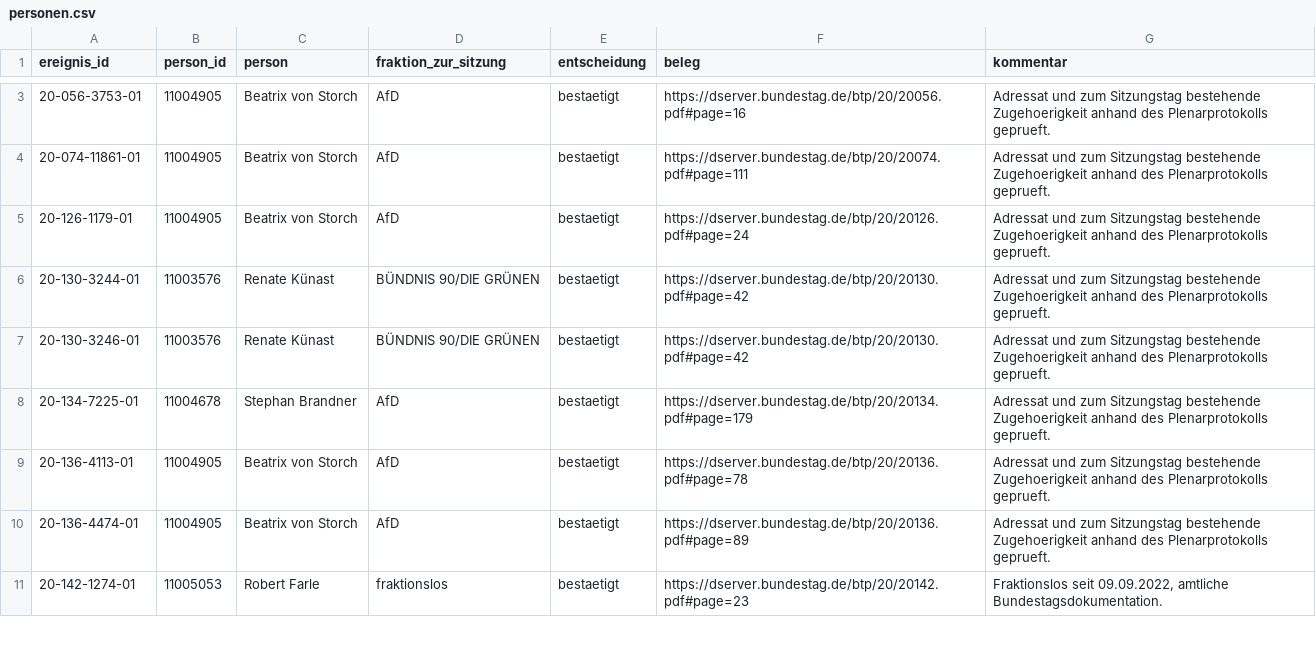
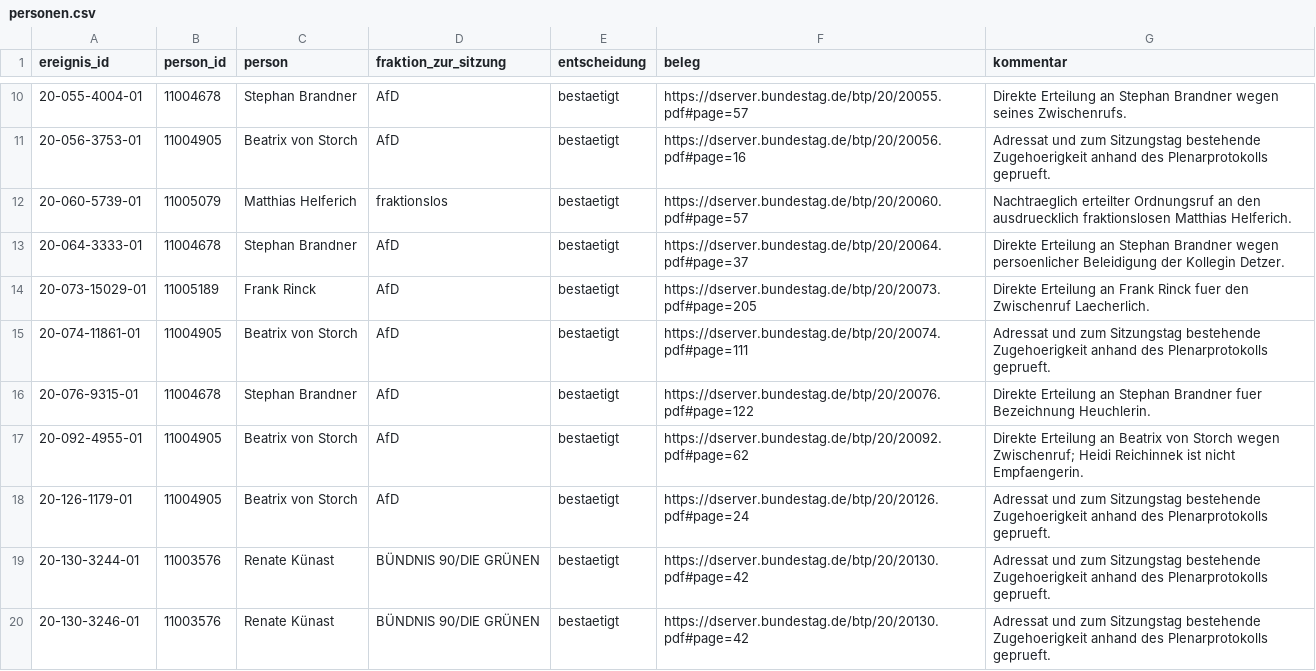
Before and after one commit to Erzkon/ordnungsrufe, a CSV file: pruefentscheidungen/personen.csv, drawn as a sheet; only a part is shown, gaps mark what is left out; the shorter side is filled out with more unchanged rows; the diff covers the shown part only.

```diff
--- a/pruefentscheidungen/personen.csv
+++ b/pruefentscheidungen/personen.csv
@@ -3,3 +10,9 @@
+20-055-4004-01,11004678,Stephan Brandner,AfD,bestaetigt,https://dserver.bundestag.de/btp/20/20055.pdf#page=57,Direkte Erteilung an Stephan Brandner wegen seines Zwischenrufs.
 20-056-3753-01,11004905,Beatrix von Storch,AfD,bestaetigt,https://dserver.bundestag.de/btp/20/20056.pdf#page=16,Adressat und zum Sitzungstag bestehende Zugehoerigkeit anhand des Plenarprotokolls geprueft.
+20-060-5739-01,11005079,Matthias Helferich,fraktionslos,bestaetigt,https://dserver.bundestag.de/btp/20/20060.pdf#page=57,Nachtraeglich erteilter Ordnungsruf an den ausdruecklich fraktionslosen Matthias Helferich.
+20-064-3333-01,11004678,Stephan Brandner,AfD,bestaetigt,https://dserver.bundestag.de/btp/20/20064.pdf#page=37,Direkte Erteilung an Stephan Brandner wegen persoenlicher Beleidigung der Kollegin Detzer.
+20-073-15029-01,11005189,Frank Rinck,AfD,bestaetigt,https://dserver.bundestag.de/btp/20/20073.pdf#page=205,Direkte Erteilung an Frank Rinck fuer den Zwischenruf Laecherlich.
 20-074-11861-01,11004905,Beatrix von Storch,AfD,bestaetigt,https://dserver.bundestag.de/btp/20/20074.pdf#page=111,Adressat und zum Sitzungstag bestehende Zugehoerigkeit anhand des Plenarprotokolls geprueft.
+20-076-9315-01,11004678,Stephan Brandner,AfD,bestaetigt,https://dserver.bundestag.de/btp/20/20076.pdf#page=122,Direkte Erteilung an Stephan Brandner fuer Bezeichnung Heuchlerin.
+20-092-4955-01,11004905,Beatrix von Storch,AfD,bestaetigt,https://dserver.bundestag.de/btp/20/20092.pdf#page=62,Direkte Erteilung an Beatrix von Storch wegen Zwischenruf; Heidi Reichinnek ist nicht Empfaengerin.
 20-126-1179-01,11004905,Beatrix von Storch,AfD,bestaetigt,https://dserver.bundestag.de/btp/20/20126.pdf#page=24,Adressat und zum Sitzungstag bestehende Zugehoerigkeit anhand des Plenarprotokolls geprueft.
```
Also changed, not shown: 7 added rows and 3 moved rows elsewhere in this file, pruefentscheidungen/ereignisse.csv.
